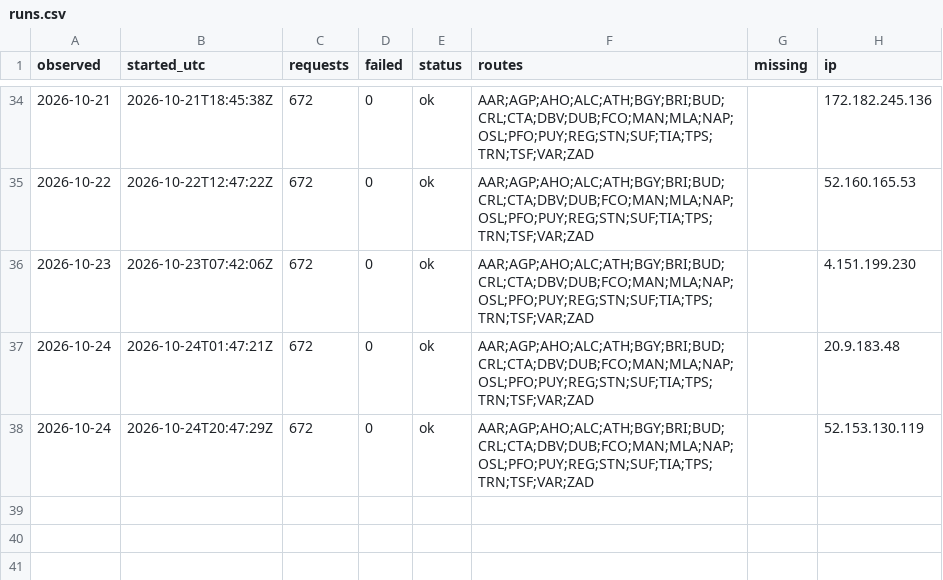
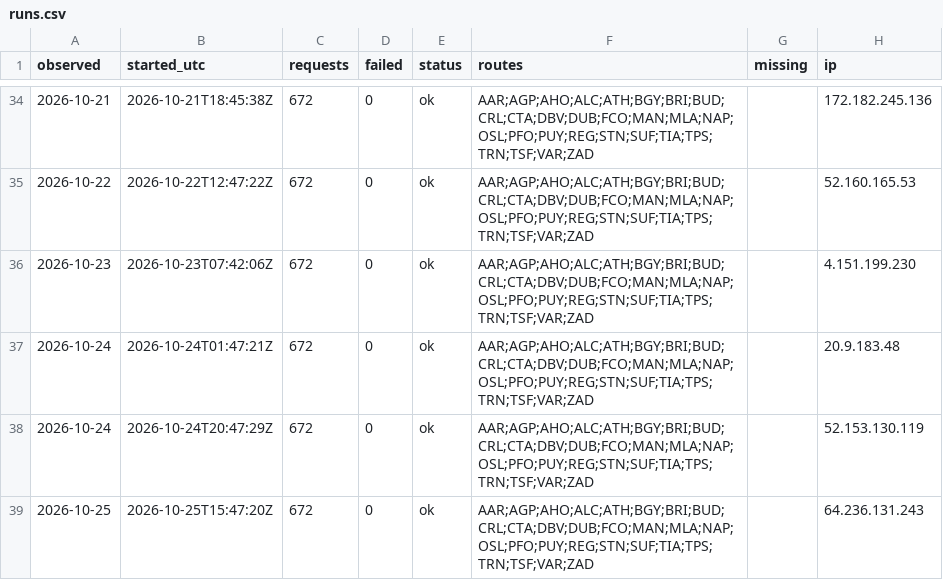
Before and after one commit to areqq/lcj-fares, a CSV file: data/KTW/runs.csv, drawn as a sheet; only a part is shown, gaps mark what is left out; the diff names each change by its address in the sheet, - before the commit and + after, or states it on an @@ line.

```diff
--- a/data/KTW/runs.csv
+++ b/data/KTW/runs.csv
+row 39: 2026-10-25 | 2026-10-25T15:47:20Z | 672 | 0 | ok | AAR;AGP;AHO;ALC;ATH;BGY;BRI;BUD;CRL;CTA;DBV;DUB;FCO;MAN;MLA;NAP;OSL;PFO;PUY;REG;STN;SUF;TIA;TPS;TRN;TSF;VAR;ZAD |  | 64.236.131.243
```
Also changed, not shown: 1 other file.
